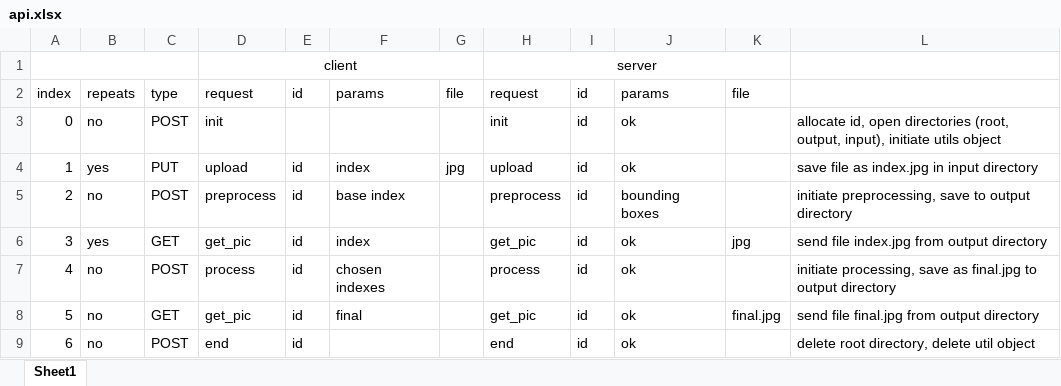
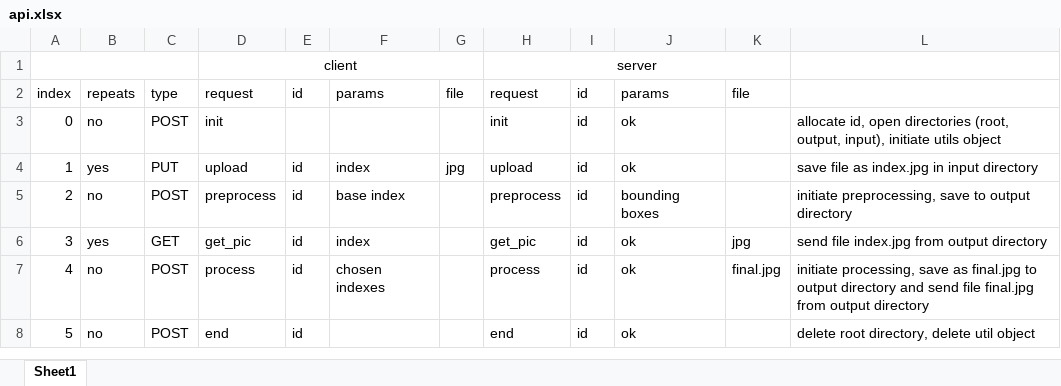
Before and after one commit to glevix/Bunniez, an Excel workbook: server/api.xlsx, sheet Sheet1, drawn as a sheet; values as stored, in another font and other column widths than the file's, no borders; removed rows and columns are numbered as before the commit, all else as after; the diff names each change by its address in the sheet, - before the commit and + after, or states it on an @@ line.

Commit message:
update api table- 2

```diff
--- a/server/api.xlsx (sheet Sheet1)
+++ b/server/api.xlsx (sheet Sheet1)
-K7: (empty)
+K7: final.jpg
-L7: …output directory
+L7: …output directory and send file final.jpg from output directory
-row 8: 5 | no | GET | get_pic | id | final |  | get_pic | id | ok | final.jpg | send file final.jpg from output directory
@@ column A renumbered from row 8 down @@
```
